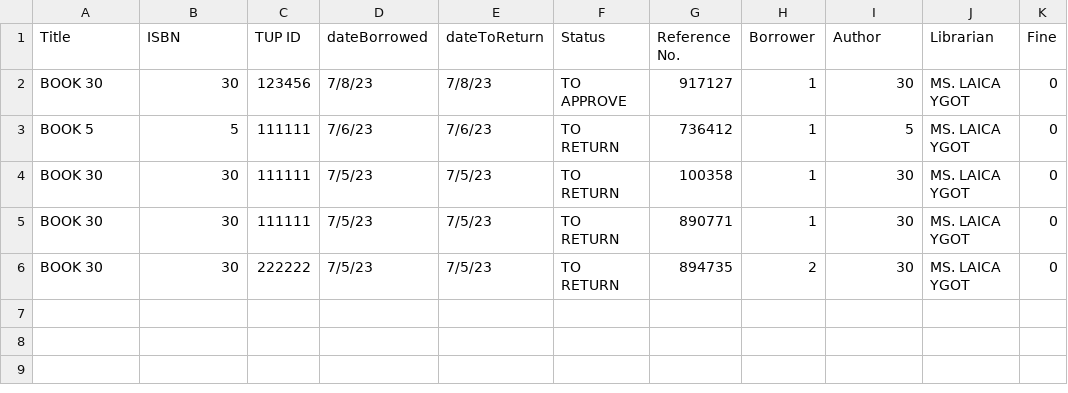
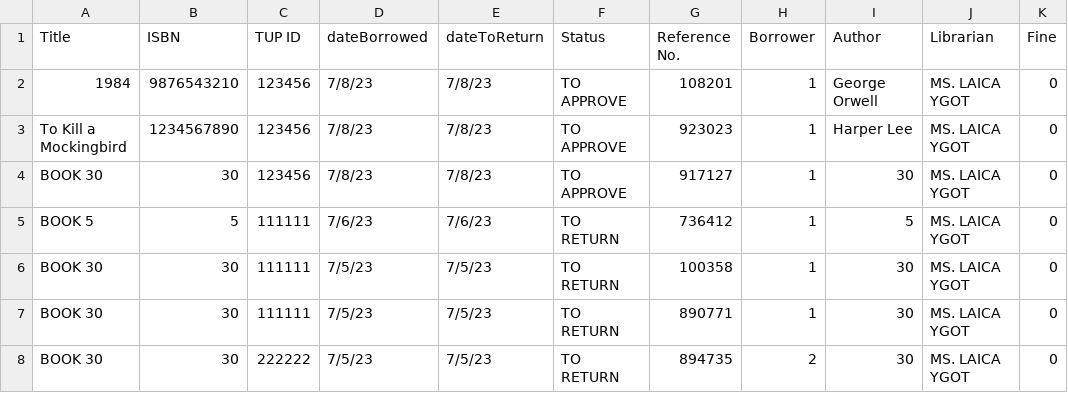
Before and after one commit to pauloqt/Library-System-Python-Code, a CSV file: transactionRecords.csv, drawn as a sheet; the diff names each change by its address in the sheet, - before the commit and + after, or states it on an @@ line.

```diff
--- a/transactionRecords.csv
+++ b/transactionRecords.csv
+row 2: 1984 | 9876543210 | 123456 | 7/8/23 | 7/8/23 | TO APPROVE | 108201 | 1 | George Orwell | MS. LAICA YGOT | 0
+row 3: To Kill a Mockingbird | 1234567890 | 123456 | 7/8/23 | 7/8/23 | TO APPROVE | 923023 | 1 | Harper Lee | MS. LAICA YGOT | 0
```
Also changed, not shown: bookRecords.csv, 3 other files.
